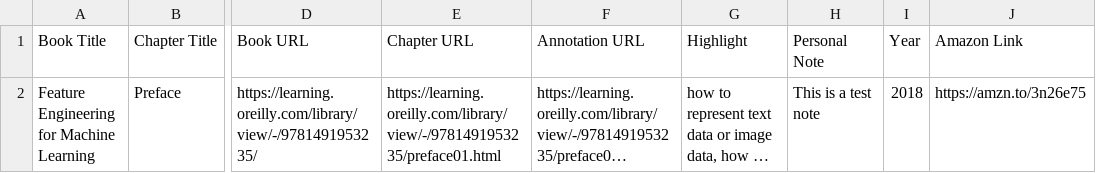
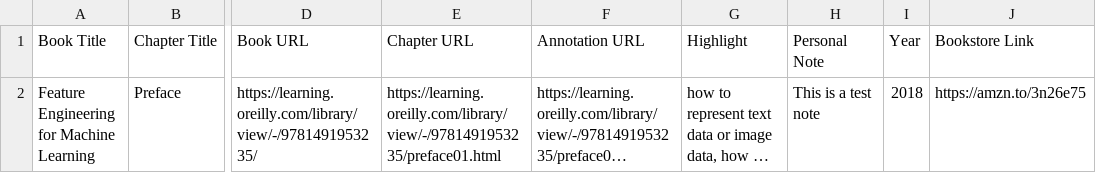
Before and after one commit to tradinscd/Oreilly_Notes_To_Markdown, a CSV file: oreilly-annotations.csv, drawn as a sheet; only a part is shown, gaps mark what is left out; long unchanged cells end in …; the diff names each change by its address in the sheet, - before the commit and + after, or states it on an @@ line.

```diff
--- a/oreilly-annotations.csv
+++ b/oreilly-annotations.csv
-J1: Amazon Link
+J1: Bookstore Link
```
Also changed, not shown: 3 other files.
